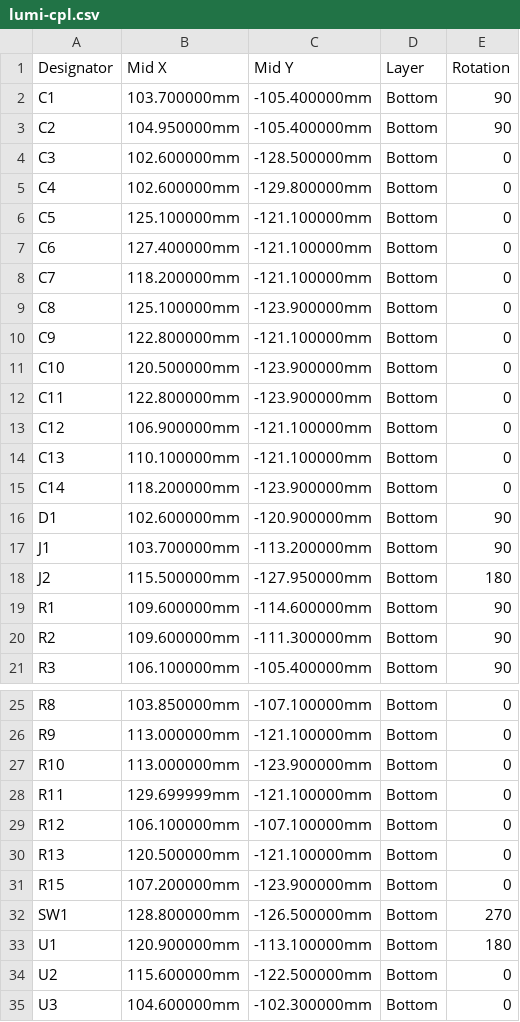
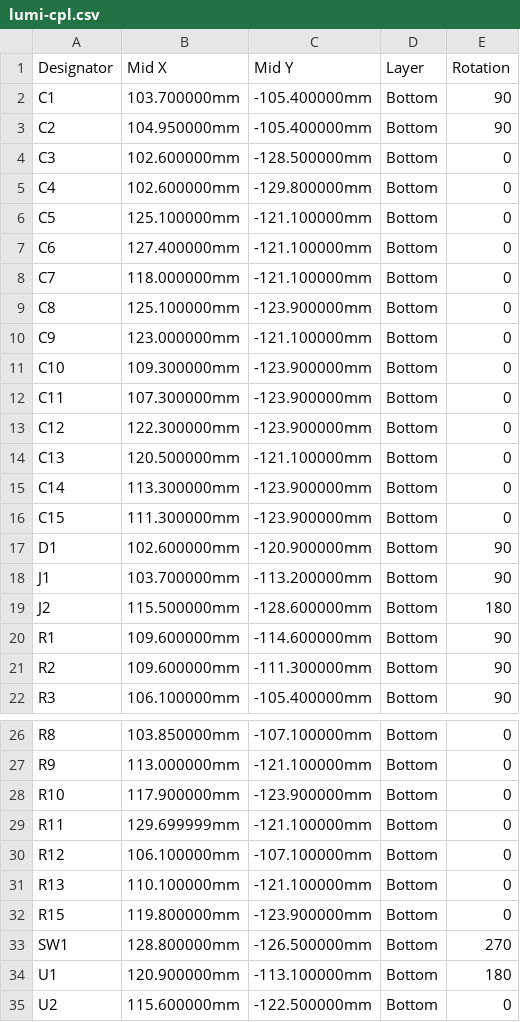
Before and after one commit to belivablelevi/Lumi, a CSV file: hardware/pcb/kicad/fab/lumi-cpl.csv, drawn as a sheet; only a part is shown, gaps mark what is left out; the shorter side is filled out with more unchanged rows.

```diff
--- a/hardware/pcb/kicad/fab/lumi-cpl.csv
+++ b/hardware/pcb/kicad/fab/lumi-cpl.csv
@@ -7,13 +7,14 @@ C5,125.100000mm,-121.100000mm,Bottom,0
 C6,127.400000mm,-121.100000mm,Bottom,0
-C7,118.200000mm,-121.100000mm,Bottom,0
+C7,118.000000mm,-121.100000mm,Bottom,0
 C8,125.100000mm,-123.900000mm,Bottom,0
-C9,122.800000mm,-121.100000mm,Bottom,0
-C10,120.500000mm,-123.900000mm,Bottom,0
-C11,122.800000mm,-123.900000mm,Bottom,0
-C12,106.900000mm,-121.100000mm,Bottom,0
-C13,110.100000mm,-121.100000mm,Bottom,0
-C14,118.200000mm,-123.900000mm,Bottom,0
+C9,123.000000mm,-121.100000mm,Bottom,0
+C10,109.300000mm,-123.900000mm,Bottom,0
+C11,107.300000mm,-123.900000mm,Bottom,0
+C12,122.300000mm,-123.900000mm,Bottom,0
+C13,120.500000mm,-121.100000mm,Bottom,0
+C14,113.300000mm,-123.900000mm,Bottom,0
+C15,111.300000mm,-123.900000mm,Bottom,0
 D1,102.600000mm,-120.900000mm,Bottom,90
 J1,103.700000mm,-113.200000mm,Bottom,90
-J2,115.500000mm,-127.950000mm,Bottom,180
+J2,115.500000mm,-128.600000mm,Bottom,180
 R1,109.600000mm,-114.600000mm,Bottom,90
@@ -26,7 +27,7 @@ R8,103.850000mm,-107.100000mm,Bottom,0
 R9,113.000000mm,-121.100000mm,Bottom,0
-R10,113.000000mm,-123.900000mm,Bottom,0
+R10,117.900000mm,-123.900000mm,Bottom,0
 R11,129.699999mm,-121.100000mm,Bottom,0
 R12,106.100000mm,-107.100000mm,Bottom,0
-R13,120.500000mm,-121.100000mm,Bottom,0
-R15,107.200000mm,-123.900000mm,Bottom,0
+R13,110.100000mm,-121.100000mm,Bottom,0
+R15,119.800000mm,-123.900000mm,Bottom,0
 SW1,128.800000mm,-126.500000mm,Bottom,270
```
Also changed, not shown: hardware/pcb/kicad/fab/lumi-bom.csv, 29 other files.
